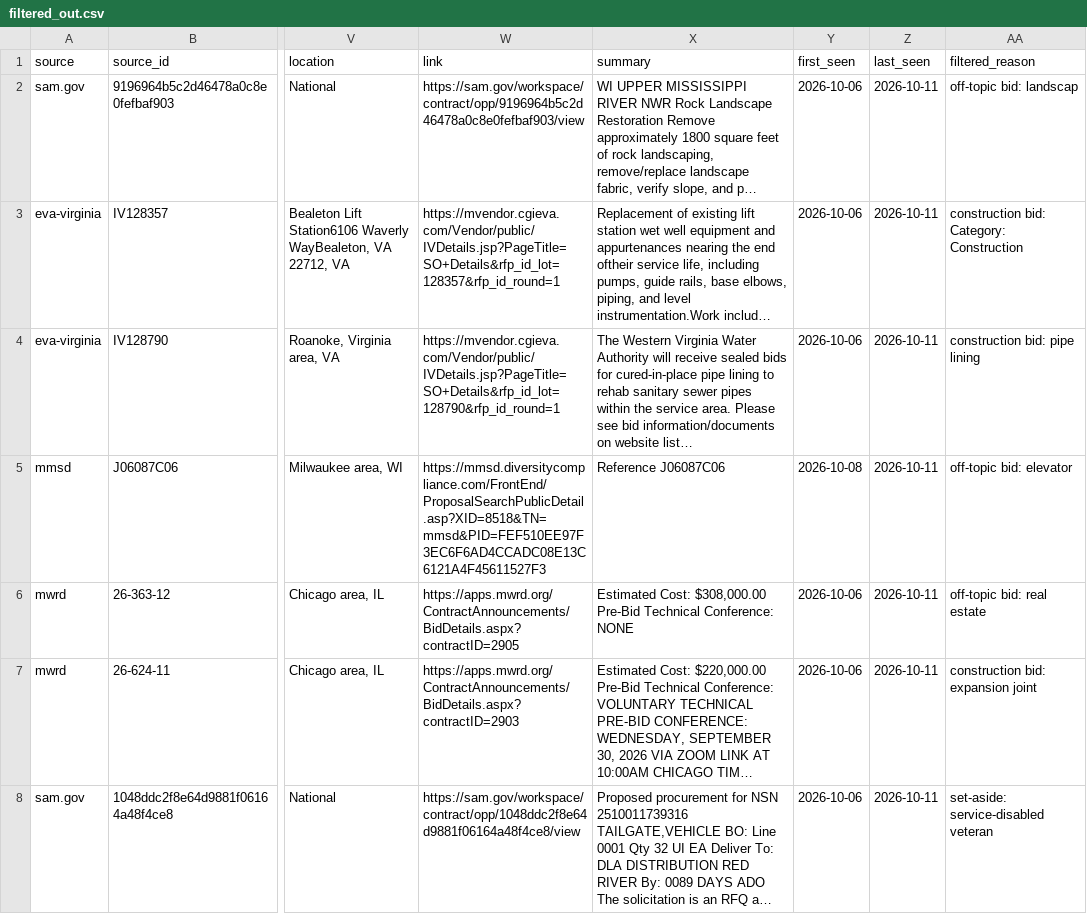
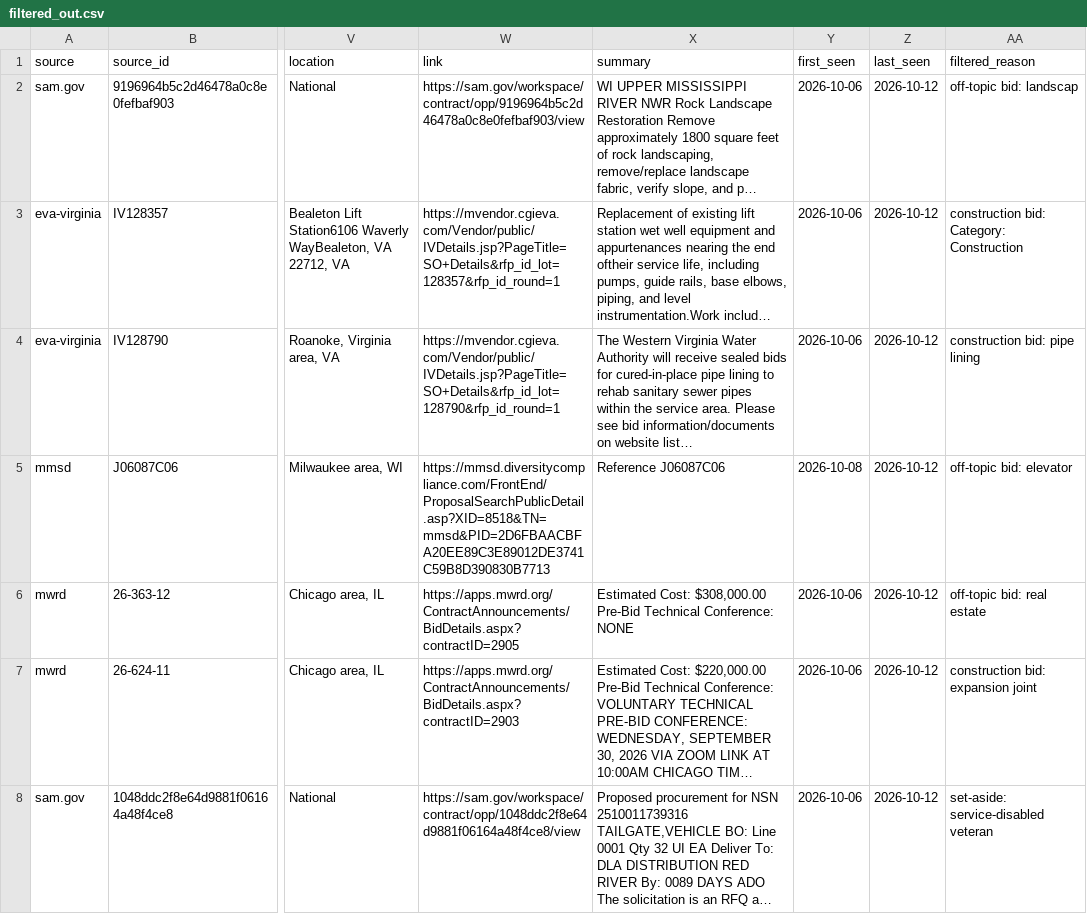
Before and after one commit to gauravshikhargandhi-web/glia-funding-tracker, a CSV file: data/filtered_out.csv, drawn as a sheet; only a part is shown, gaps mark what is left out; long unchanged cells end in …; the diff covers the shown part only; the diff names each change by its address in the sheet, - before the commit and + after, or states it on an @@ line.

```diff
--- a/data/filtered_out.csv
+++ b/data/filtered_out.csv
-Z2:Z8 (last_seen): 2026-10-11
+Z2:Z8 (last_seen): 2026-10-12
-W5 (link): https://mmsd.diversitycompliance.com/FrontEnd/ProposalSearchPublicDetail.asp?XID=8518&TN=mmsd&PID=FEF510EE97F3EC6F6AD4CCADC08E13C6121A4F45611527F3
+W5 (link): https://mmsd.diversitycompliance.com/FrontEnd/ProposalSearchPublicDetail.asp?XID=8518&TN=mmsd&PID=2D6FBAACBFA20EE89C3E89012DE3741C59B8D390830B7713
```
Also changed, not shown: 155 edited cells elsewhere in this file, data/archive/2026.csv, data/matches.csv, 2 other files.
